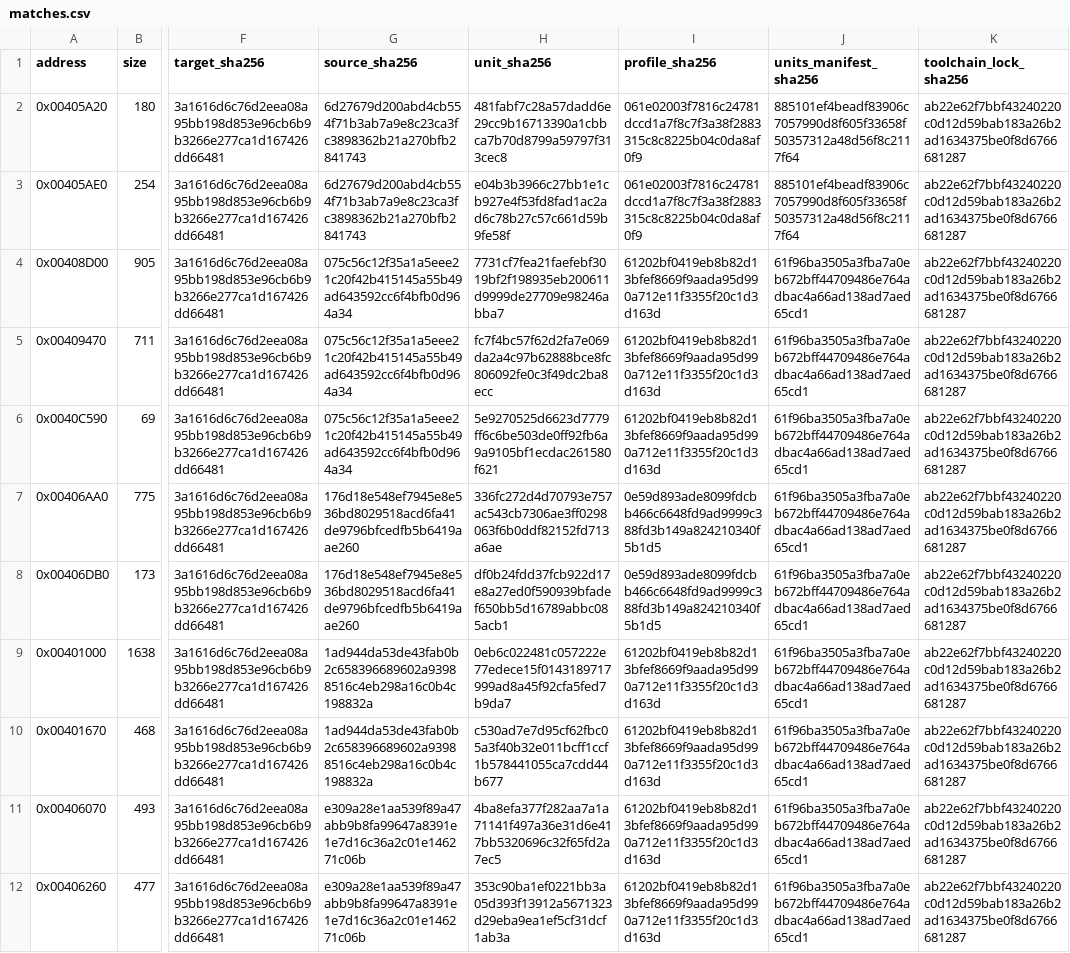
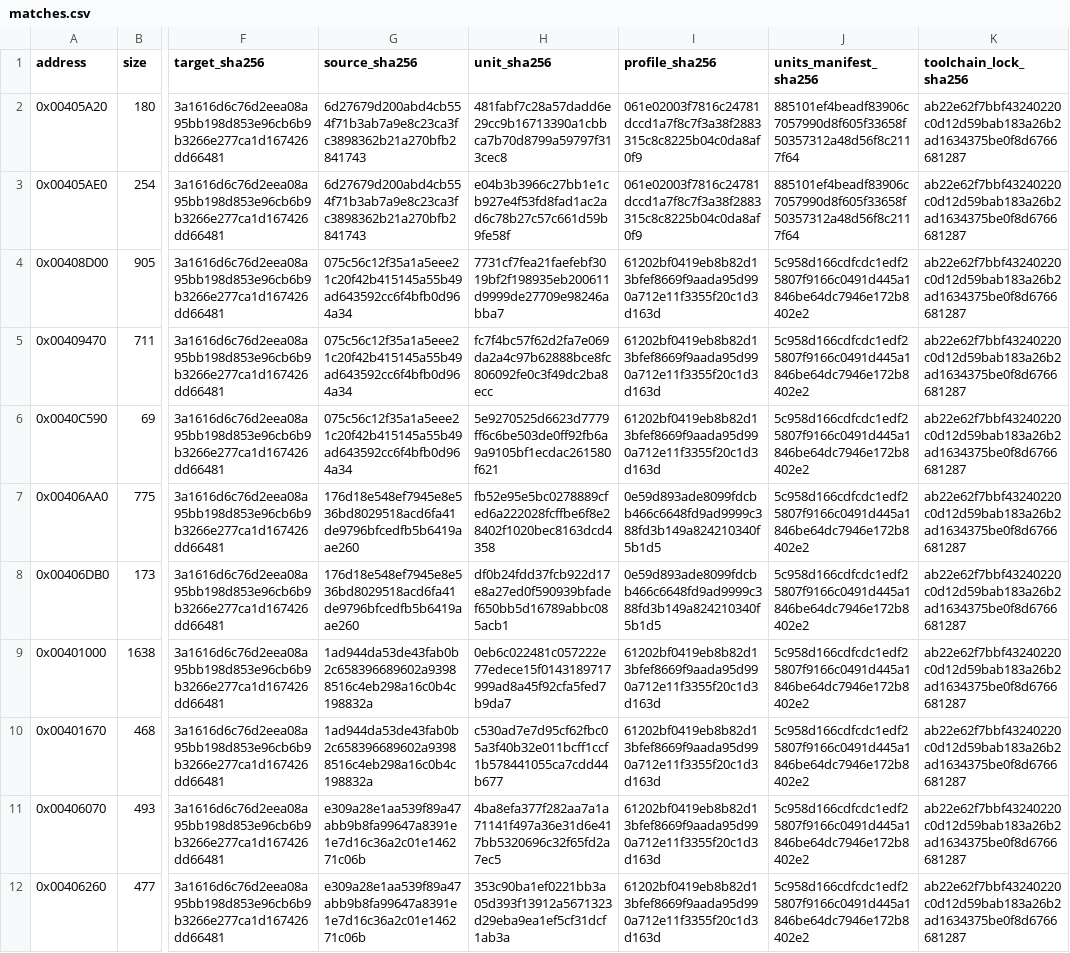
Before and after one commit to N0zoM1z0/Eternal-Fighter-Zero, a CSV file: config/matches.csv, drawn as a sheet; only a part is shown, gaps mark what is left out; the diff covers the shown part only; the diff names each change by its address in the sheet, - before the commit and + after, or states it on an @@ line.

```diff
--- a/config/matches.csv
+++ b/config/matches.csv
-J4:J12 (units_manifest_sha256): 61f96ba3505a3fba7a0eb672bff44709486e764adbac4a66ad138ad7aed65cd1
+J4:J12 (units_manifest_sha256): 5c958d166cdfcdc1edf25807f9166c0491d445a1846be64dc7946e172b8402e2
-H7 (unit_sha256): 336fc272d4d70793e757ac543cb7306ae3ff0298063f6b0ddf82152fd713a6ae
+H7 (unit_sha256): fb52e95e5bc0278889cfed6a222028fcffbe6f8e28402f1020bec8163dcd4358
```
Also changed, not shown: 5 added rows and 4 edited cells elsewhere in this file, config/function-boundaries.csv, config/function-origins.csv, 14 other files.
